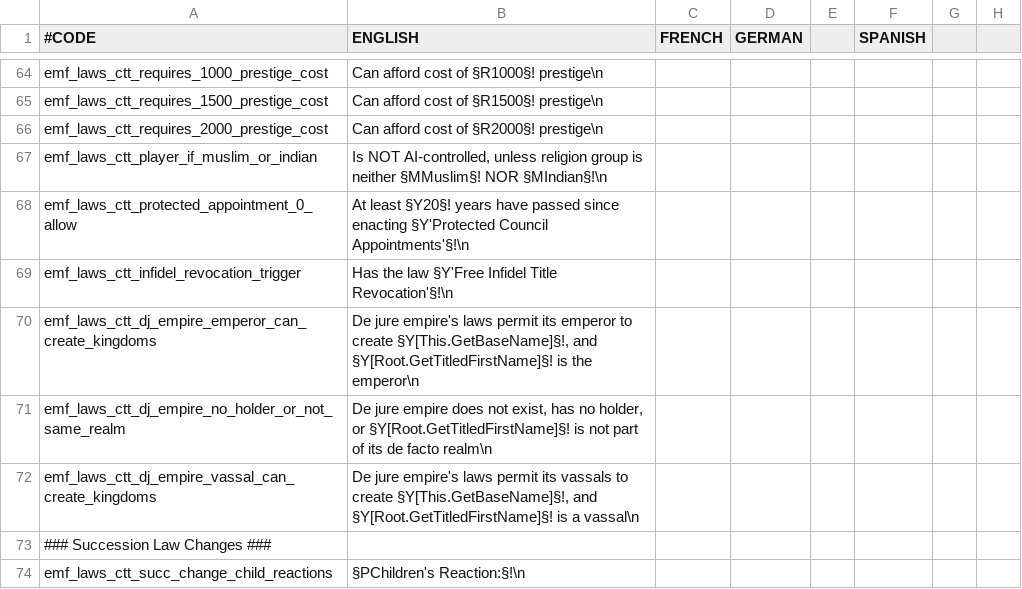
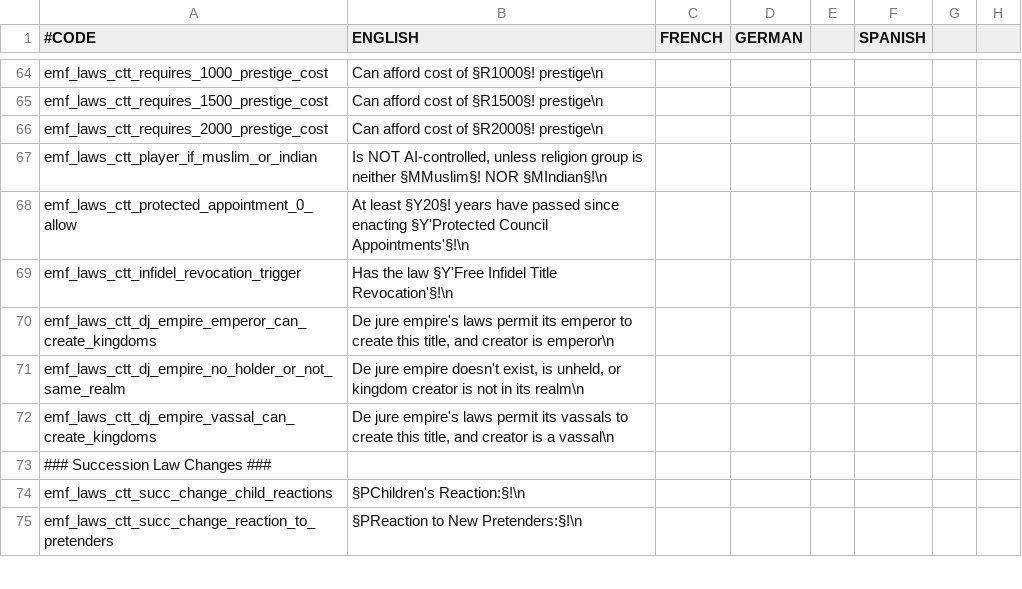
Before and after one commit to EMFTeam/EMF, a CSV file: EMF/localisation/zz~emf_laws.csv, drawn as a sheet; only a part is shown, gaps mark what is left out; the shorter side is filled out with more unchanged rows; the diff names each change by its address in the sheet, - before the commit and + after, or states it on an @@ line.

Commit message:
title creation tooltip shorter and won't word-wrap with normal TT font

```diff
--- a/EMF/localisation/zz~emf_laws.csv
+++ b/EMF/localisation/zz~emf_laws.csv
-B70 (ENGLISH): …to create §Y[This.GetBaseName]§!, and §Y[Root.GetTitledFirstName]§! is the emperor\n
+B70 (ENGLISH): …to create this title, and creator is emperor\n
-B71 (ENGLISH): …jure empire does not exist, has no holder, or §Y[Root.GetTitledFirstName]§! is not part of its de facto realm\n
+B71 (ENGLISH): …jure empire doesn't exist, is unheld, or kingdom creator is not in its realm\n
-B72 (ENGLISH): …to create §Y[This.GetBaseName]§!, and §Y[Root.GetTitledFirstName]§! is a…
+B72 (ENGLISH): …to create this title, and creator is a…
```
Also changed, not shown: 1 other file.
